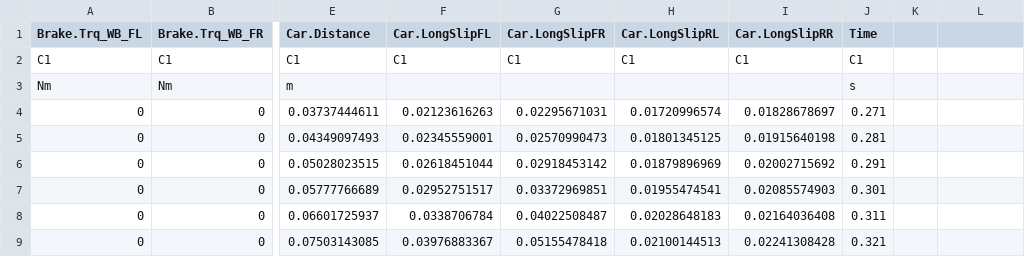
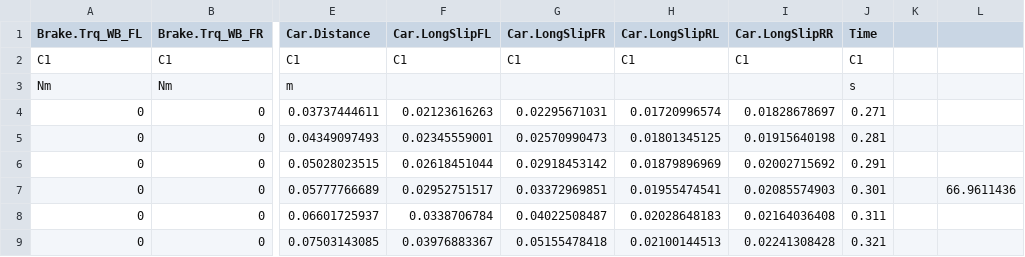
Before and after one commit to nikhn94/VDB-Project, a CSV file: NIKHIL_DATA/PID_1mu_2.CSV, drawn as a sheet; only a part is shown, gaps mark what is left out; the diff names each change by its address in the sheet, - before the commit and + after, or states it on an @@ line.

```diff
--- a/NIKHIL_DATA/PID_1mu_2.CSV
+++ b/NIKHIL_DATA/PID_1mu_2.CSV
-L7: (empty)
+L7: 66.9611436
```
Also changed, not shown: NIKHIL_DATA/PID_mu_split_2.CSV, NIKHIL_DATA/PID_straight_2.CSV, 12 other files.
